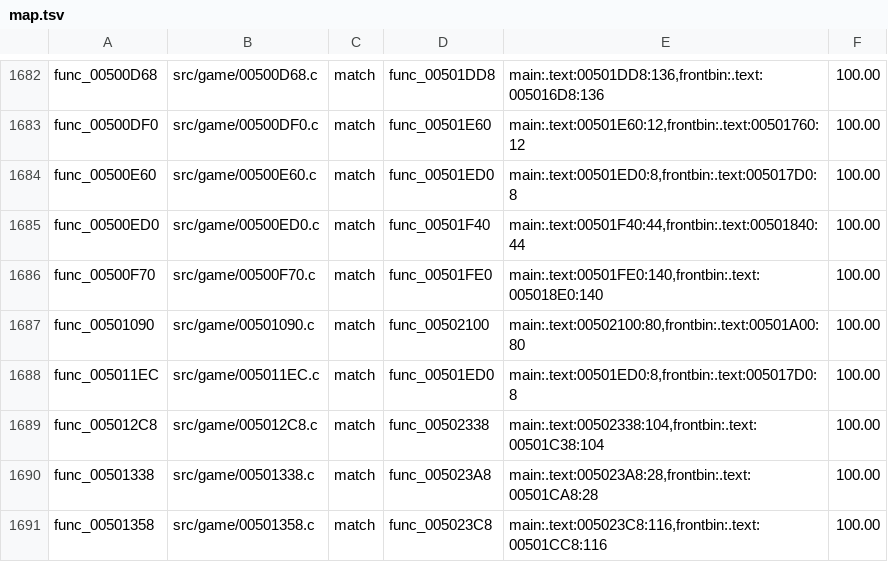
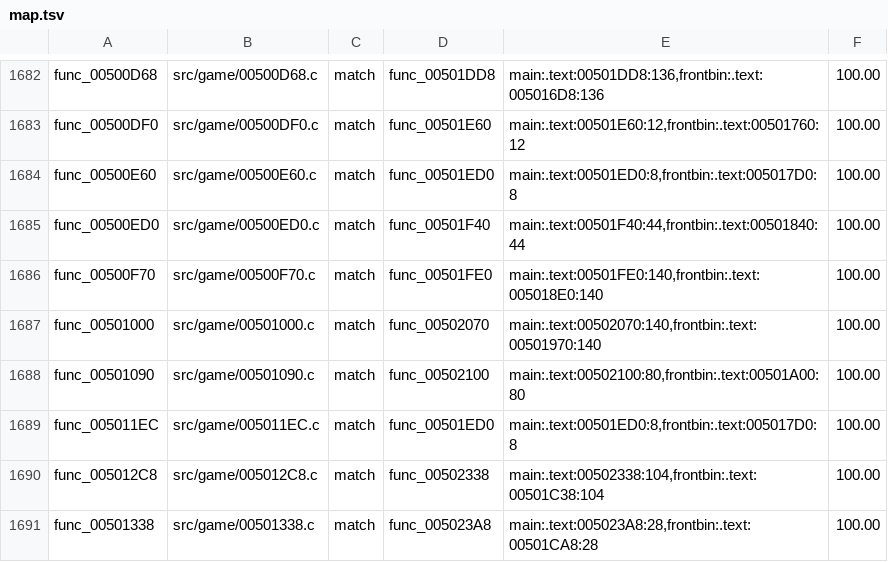
Before and after one commit to BlindFire1200/rac4-decomp, a TSV file: config/pal/map.tsv, drawn as a sheet; only a part is shown, gaps mark what is left out; the shorter side is filled out with more unchanged rows; the diff names each change by its address in the sheet, - before the commit and + after, or states it on an @@ line.

```diff
--- a/config/pal/map.tsv
+++ b/config/pal/map.tsv
+row 1687: func_00501000 | src/game/00501000.c | match | func_00502070 | main:.text:00502070:140,frontbin:.text:00501970:140 | 100.00
```
Also changed, not shown: config/us/map.tsv, 4 other files.
